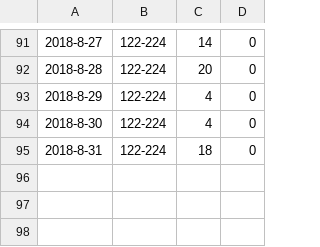
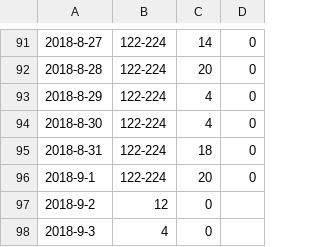
Before and after one commit to zhoubo8308/caipiao, a CSV file: 3D_大小1比1_012路0比1比2.csv, drawn as a sheet; only a part is shown, gaps mark what is left out.

Commit message:
-684

```diff
--- a/3D_大小1比1_012路0比1比2.csv
+++ b/3D_大小1比1_012路0比1比2.csv
@@ -95 +95,4 @@
 2018-8-31,122-224,18,0
+2018-9-1,122-224,20,0
+2018-9-2,12,0
+2018-9-3,4,0
```
